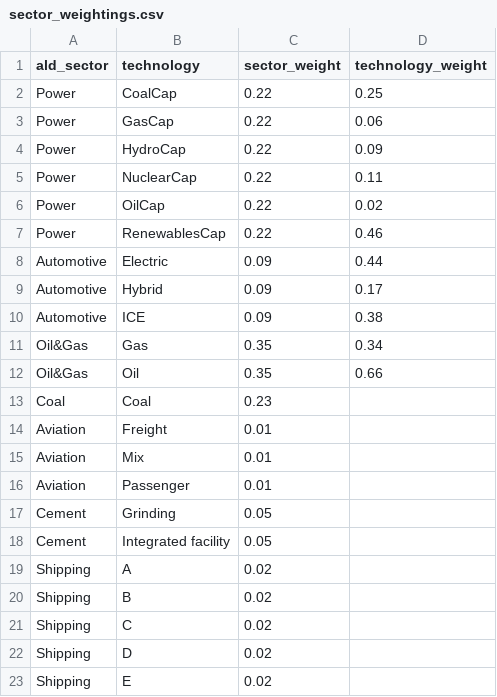
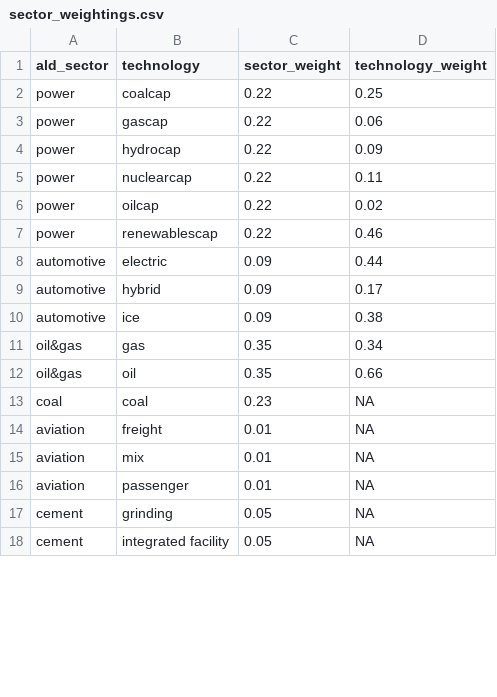
Before and after one commit to RMI-PACTA/PACTA_analysis, a CSV file: data/sector_weightings.csv, drawn as a sheet; only a part is shown; the diff covers the shown part only.

```diff
--- a/data/sector_weightings.csv
+++ b/data/sector_weightings.csv
@@ -1,23 +1,18 @@
 ald_sector,technology,sector_weight,technology_weight
-Power,CoalCap,0.22,0.25
-Power,GasCap,0.22,0.06
-Power,HydroCap,0.22,0.09
-Power,NuclearCap,0.22,0.11
-Power,OilCap,0.22,0.02
-Power,RenewablesCap,0.22,0.46
-Automotive,Electric,0.09,0.44
-Automotive,Hybrid,0.09,0.17
-Automotive,ICE,0.09,0.38
-Oil&Gas,Gas,0.35,0.34
-Oil&Gas,Oil,0.35,0.66
-Coal,Coal ,0.23,
-Aviation,Freight,0.01,
-Aviation,Mix,0.01,
-Aviation,Passenger,0.01,
-Cement,Grinding,0.05,
-Cement,Integrated facility,0.05,
-Shipping,A,0.02,
-Shipping,B,0.02,
-Shipping,C,0.02,
-Shipping,D,0.02,
-Shipping,E,0.02,
+power,coalcap,0.22,0.25
+power,gascap,0.22,0.06
+power,hydrocap,0.22,0.09
+power,nuclearcap,0.22,0.11
+power,oilcap,0.22,0.02
+power,renewablescap,0.22,0.46
+automotive,electric,0.09,0.44
+automotive,hybrid,0.09,0.17
+automotive,ice,0.09,0.38
+oil&gas,gas,0.35,0.34
+oil&gas,oil,0.35,0.66
+coal,coal,0.23,NA
+aviation,freight,0.01,NA
+aviation,mix,0.01,NA
+aviation,passenger,0.01,NA
+cement,grinding,0.05,NA
+cement,integrated facility,0.05,NA
```
Also changed, not shown: 16 added rows and 11 removed rows elsewhere in this file, 2 other files.
